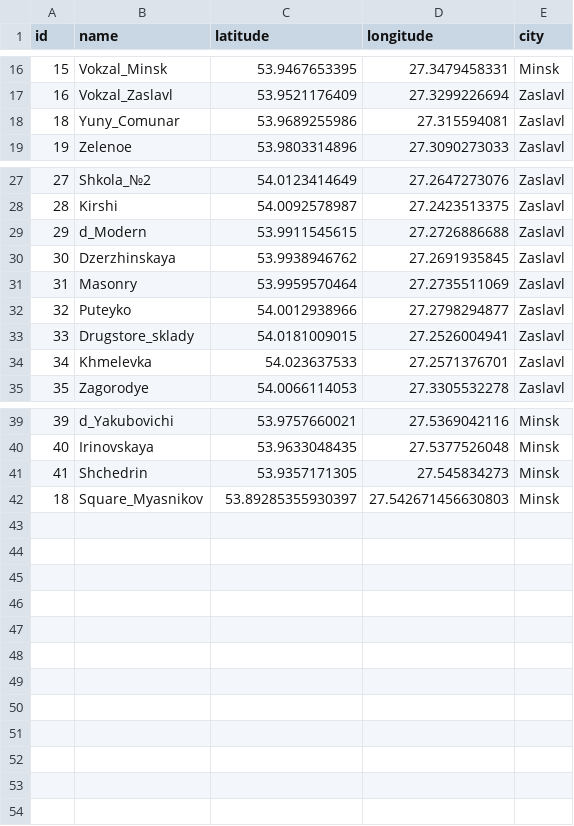
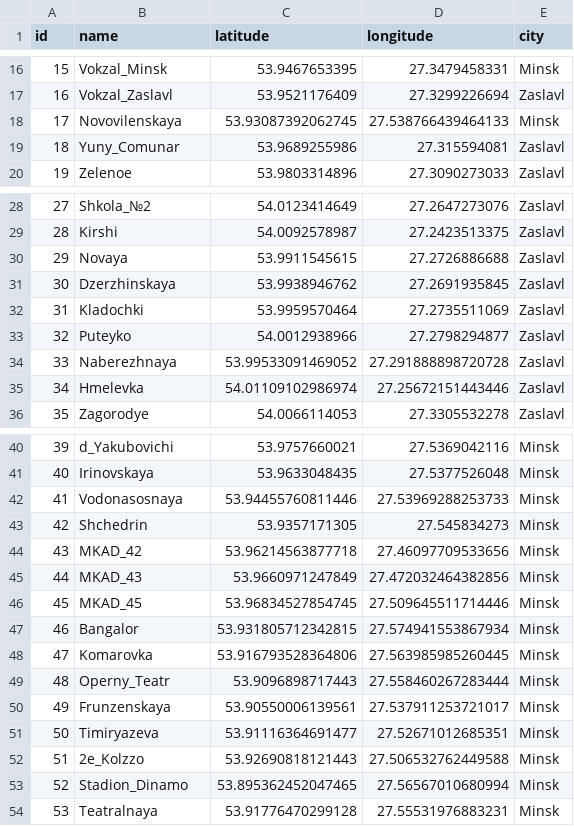
Before and after one commit to VitaliiMalatok/BusRouter, a CSV file: src/main/resources/dataBase/Stations.csv, drawn as a sheet; only a part is shown, gaps mark what is left out; removed rows and columns are numbered as before the commit, all else as after; the diff names each change by its address in the sheet, - before the commit and + after, or states it on an @@ line.

Commit message:
Update Data Base Add stations, routes and buses

```diff
--- a/src/main/resources/dataBase/Stations.csv
+++ b/src/main/resources/dataBase/Stations.csv
+row 18: 17 | Novovilenskaya | 53.93087392062745 | 27.538766439464133 | Minsk
-B30 (name): d_Modern
+B30 (name): Novaya
-B32 (name): Masonry
+B32 (name): Kladochki
-row 33: 33 | Drugstore_sklady | 54.0181009015 | 27.2526004941 | Zaslavl
-row 34: 34 | Khmelevka | 54.023637533 | 27.2571376701 | Zaslavl
+row 34: 33 | Naberezhnaya | 53.99533091469052 | 27.291888898720728 | Zaslavl
+row 35: 34 | Hmelevka | 54.01109102986974 | 27.25672151443446 | Zaslavl
+row 42: 41 | Vodonasosnaya | 53.94455760811446 | 27.53969288253733 | Minsk
@@ column A (id) renumbered in row 43 @@
-row 42: 18 | Square_Myasnikov | 53.89285355930397 | 27.542671456630803 | Minsk
+row 44: 43 | MKAD_42 | 53.96214563877718 | 27.46097709533656 | Minsk
+row 45: 44 | MKAD_43 | 53.9660971247849 | 27.472032464382856 | Minsk
+row 46: 45 | MKAD_45 | 53.96834527854745 | 27.509645511714446 | Minsk
+row 47: 46 | Bangalor | 53.931805712342815 | 27.574941553867934 | Minsk
+row 48: 47 | Komarovka | 53.916793528364806 | 27.563985985260445 | Minsk
+row 49: 48 | Operny_Teatr | 53.9096898717443 | 27.558460267283444 | Minsk
+row 50: 49 | Frunzenskaya | 53.90550006139561 | 27.537911253721017 | Minsk
+row 51: 50 | Timiryazeva | 53.91116364691477 | 27.52671012685351 | Minsk
+row 52: 51 | 2e_Kolzzo | 53.92690818121443 | 27.506532762449588 | Minsk
+row 53: 52 | Stadion_Dinamo | 53.895362452047465 | 27.56567010680994 | Minsk
+row 54: 53 | Teatralnaya | 53.91776470299128 | 27.55531976883231 | Minsk
```
Also changed, not shown: src/main/resources/dataBase/Routes.csv, src/main/resources/dataBase/Stations_have_Buses.csv, 2 other files.
